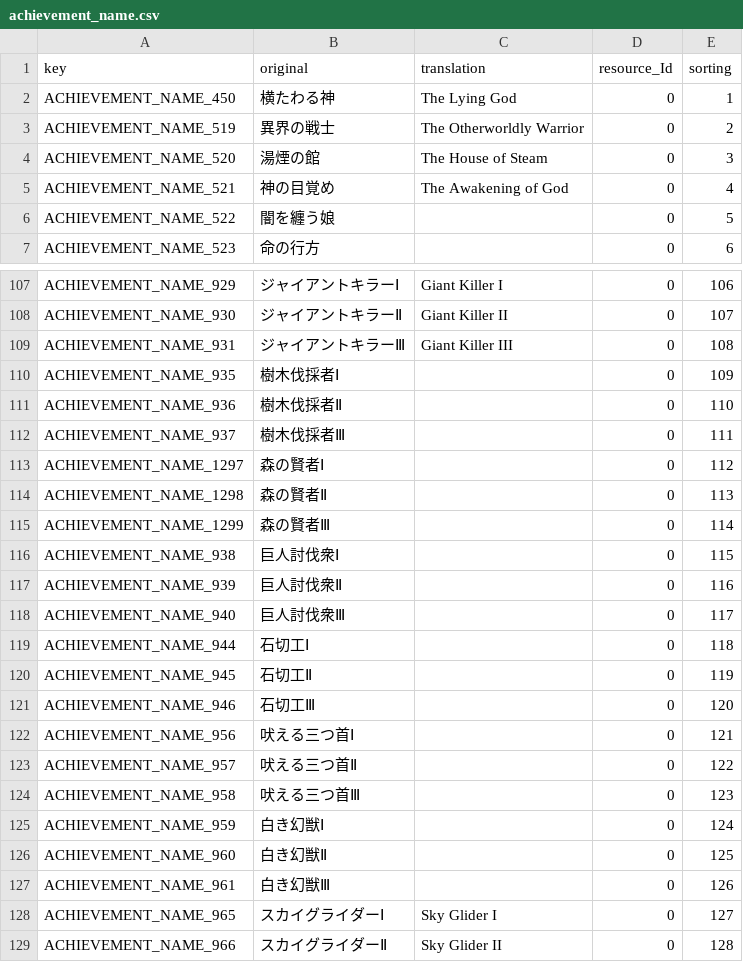
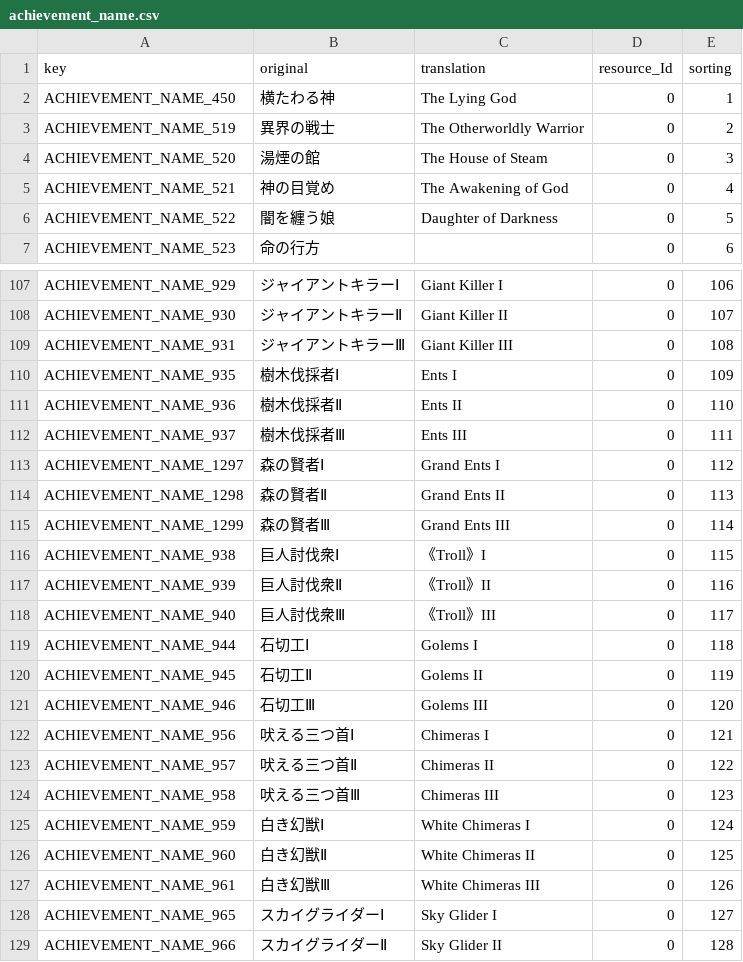
Before and after one commit to Maerkaryz/DDO-CVS, a CSV file: 00_message/achievement/CSV/achievement_name.csv, drawn as a sheet; only a part is shown, gaps mark what is left out; the diff covers the shown part only.

```diff
--- a/00_message/achievement/CSV/achievement_name.csv
+++ b/00_message/achievement/CSV/achievement_name.csv
@@ -5,3 +5,3 @@
 "ACHIEVEMENT_NAME_521","神の目覚め","The Awakening of God",0,4
-"ACHIEVEMENT_NAME_522","闇を纏う娘",,0,5
+"ACHIEVEMENT_NAME_522","闇を纏う娘","Daughter of Darkness",0,5
 "ACHIEVEMENT_NAME_523","命の行方",,0,6
@@ -109,20 +109,20 @@
 "ACHIEVEMENT_NAME_931","ジャイアントキラーⅢ","Giant Killer III",0,108
-"ACHIEVEMENT_NAME_935","樹木伐採者Ⅰ",,0,109
-"ACHIEVEMENT_NAME_936","樹木伐採者Ⅱ",,0,110
-"ACHIEVEMENT_NAME_937","樹木伐採者Ⅲ",,0,111
-"ACHIEVEMENT_NAME_1297","森の賢者Ⅰ",,0,112
-"ACHIEVEMENT_NAME_1298","森の賢者Ⅱ",,0,113
-"ACHIEVEMENT_NAME_1299","森の賢者Ⅲ",,0,114
-"ACHIEVEMENT_NAME_938","巨人討伐衆Ⅰ",,0,115
-"ACHIEVEMENT_NAME_939","巨人討伐衆Ⅱ",,0,116
-"ACHIEVEMENT_NAME_940","巨人討伐衆Ⅲ",,0,117
-"ACHIEVEMENT_NAME_944","石切工Ⅰ",,0,118
-"ACHIEVEMENT_NAME_945","石切工Ⅱ",,0,119
-"ACHIEVEMENT_NAME_946","石切工Ⅲ",,0,120
-"ACHIEVEMENT_NAME_956","吠える三つ首Ⅰ",,0,121
-"ACHIEVEMENT_NAME_957","吠える三つ首Ⅱ",,0,122
-"ACHIEVEMENT_NAME_958","吠える三つ首Ⅲ",,0,123
-"ACHIEVEMENT_NAME_959","白き幻獣Ⅰ",,0,124
-"ACHIEVEMENT_NAME_960","白き幻獣Ⅱ",,0,125
-"ACHIEVEMENT_NAME_961","白き幻獣Ⅲ",,0,126
+"ACHIEVEMENT_NAME_935","樹木伐採者Ⅰ","Ents I",0,109
+"ACHIEVEMENT_NAME_936","樹木伐採者Ⅱ","Ents II",0,110
+"ACHIEVEMENT_NAME_937","樹木伐採者Ⅲ","Ents III",0,111
+"ACHIEVEMENT_NAME_1297","森の賢者Ⅰ","Grand Ents I",0,112
+"ACHIEVEMENT_NAME_1298","森の賢者Ⅱ","Grand Ents II",0,113
+"ACHIEVEMENT_NAME_1299","森の賢者Ⅲ","Grand Ents III",0,114
+"ACHIEVEMENT_NAME_938","巨人討伐衆Ⅰ","《Troll》I",0,115
+"ACHIEVEMENT_NAME_939","巨人討伐衆Ⅱ","《Troll》II",0,116
+"ACHIEVEMENT_NAME_940","巨人討伐衆Ⅲ","《Troll》III",0,117
+"ACHIEVEMENT_NAME_944","石切工Ⅰ","Golems I",0,118
+"ACHIEVEMENT_NAME_945","石切工Ⅱ","Golems II",0,119
+"ACHIEVEMENT_NAME_946","石切工Ⅲ","Golems III",0,120
+"ACHIEVEMENT_NAME_956","吠える三つ首Ⅰ","Chimeras I",0,121
+"ACHIEVEMENT_NAME_957","吠える三つ首Ⅱ","Chimeras II",0,122
+"ACHIEVEMENT_NAME_958","吠える三つ首Ⅲ","Chimeras III",0,123
+"ACHIEVEMENT_NAME_959","白き幻獣Ⅰ","White Chimeras I",0,124
+"ACHIEVEMENT_NAME_960","白き幻獣Ⅱ","White Chimeras II",0,125
+"ACHIEVEMENT_NAME_961","白き幻獣Ⅲ","White Chimeras III",0,126
 "ACHIEVEMENT_NAME_965","スカイグライダーⅠ","Sky Glider I",0,127
```
Also changed, not shown: 63 edited cells elsewhere in this file, 00_message/achievement/CSV/achievement_category.csv, 00_message/achievement/CSV/achievement_info.csv.
